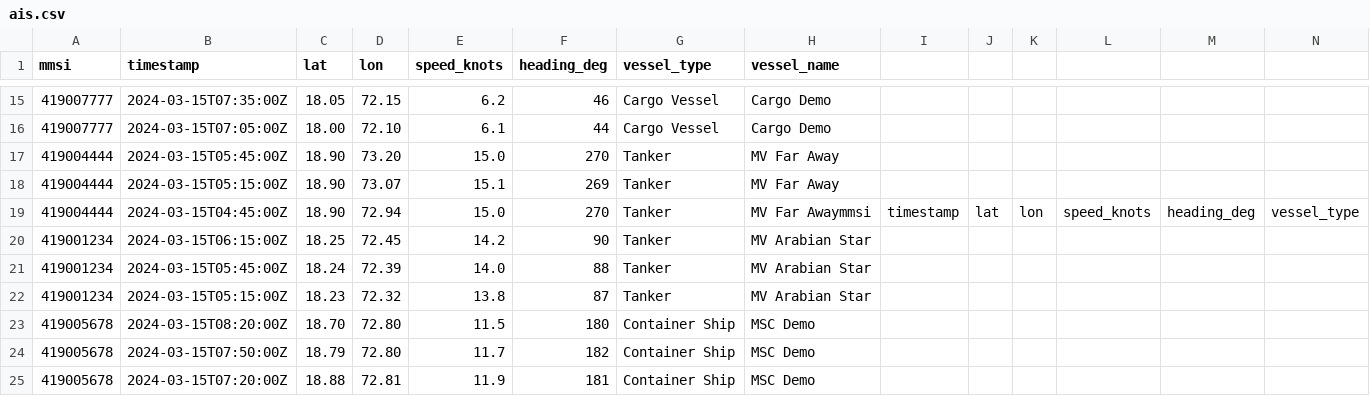
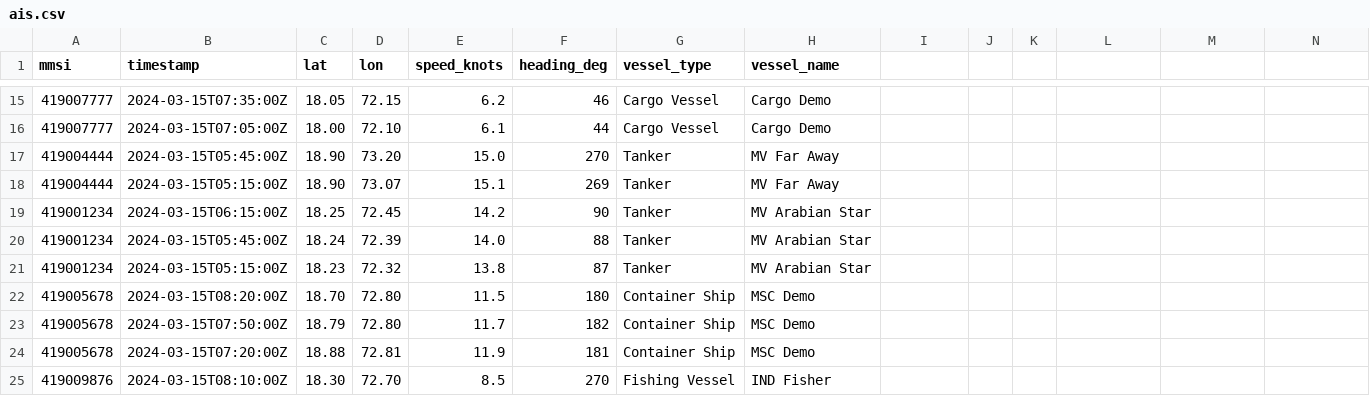
Before and after one commit to Abhay98-dev/pro-back, a CSV file: data/ais.csv, drawn as a sheet; only a part is shown, gaps mark what is left out; the shorter side is filled out with more unchanged rows; rows hold the shown columns only; the diff names each change by its address in the sheet, - before the commit and + after, or states it on an @@ line.

Commit message:
fixed bug 0

```diff
--- a/data/ais.csv
+++ b/data/ais.csv
-row 19: 419004444 | 2024-03-15T04:45:00Z | 18.90 | 72.94 | 15.0 | 270 | Tanker | MV Far Awaymmsi | timestamp | lat | lon | speed_knots | heading_deg | vessel_type
```
